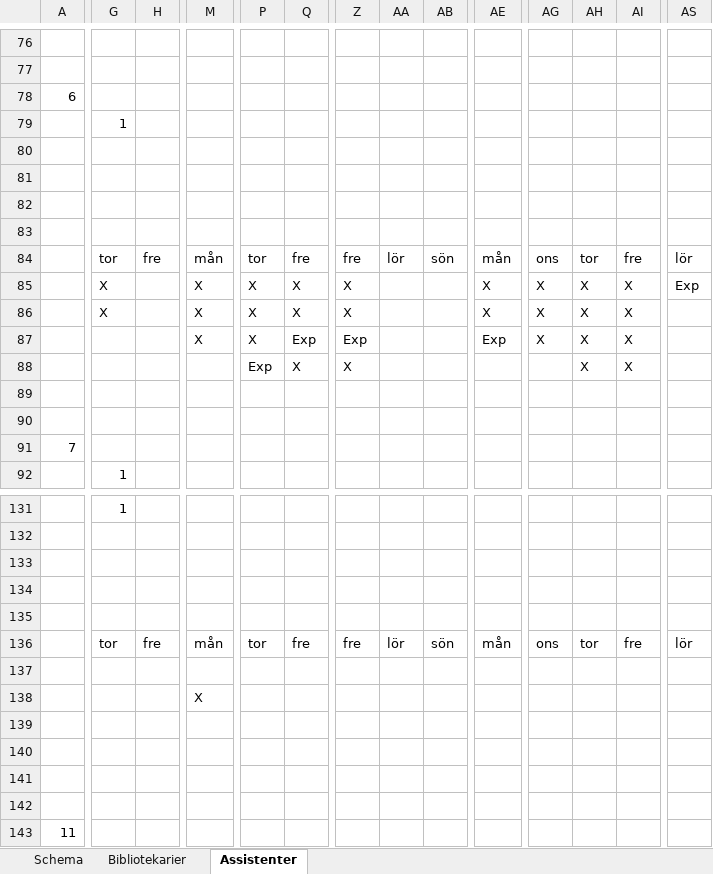
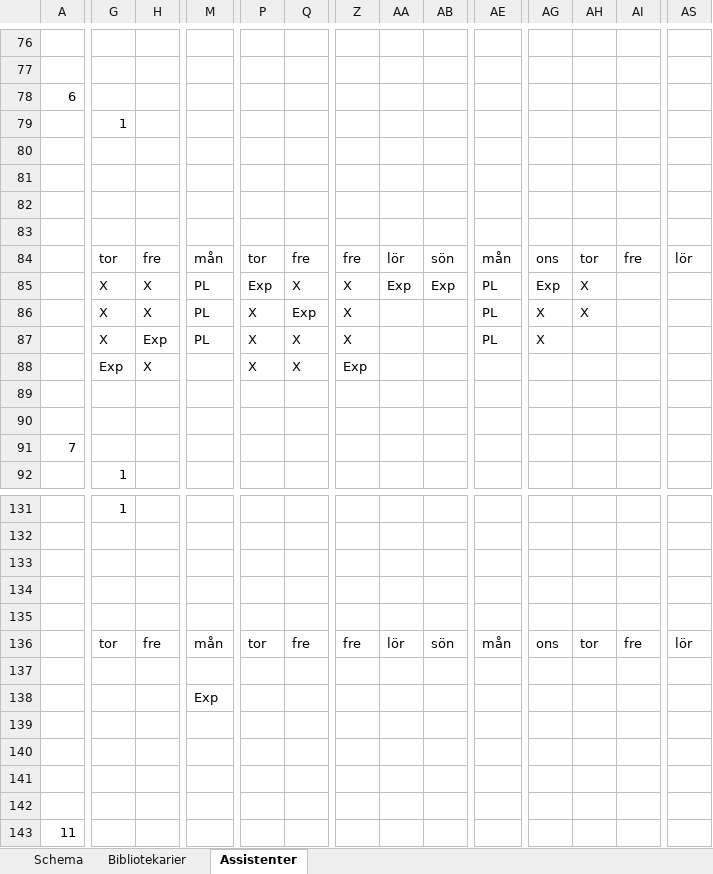
Before and after one commit to Optoteket/main, an Excel workbook: AMPLmodel/Visualisation/Arbetstider_visualize.xlsm, sheet Assistenter, drawn as a sheet; only a part is shown, gaps mark what is left out; values as stored, in another font and other column widths than the file's, no cell formats; conditional formats not drawn; removed rows and columns are numbered as before the commit, all else as after; rows hold the shown columns only; the diff covers the shown part only; the diff names each change by its address in the sheet, - before the commit and + after, or states it on an @@ line.

```diff
--- a/AMPLmodel/Visualisation/Arbetstider_visualize.xlsm (sheet Assistenter)
+++ b/AMPLmodel/Visualisation/Arbetstider_visualize.xlsm (sheet Assistenter)
@@ row 81 moved to row 68: Helg vecka: @@
@@ row 55 moved to row 81: Helg vecka: @@
-H85:H86: (empty)
+H85:H86: X
-M85:M87: X
+M85:M87: PL
-P85: X
+P85: Exp
-AA85: (empty)
+AA85: Exp
-AB85: (empty)
+AB85: Exp
-AE85:AE86: X
+AE85:AE86: PL
-AG85: X
+AG85: Exp
-AI85:AI87: X
+AI85:AI87: (empty)
-AS85: Exp
+AS85: (empty)
-Q86: X
+Q86: Exp
-G87: (empty)
+G87: X
-H87: (empty)
+H87: Exp
-Q87: Exp
+Q87: X
-Z87: Exp
+Z87: X
-AE87: Exp
+AE87: PL
-AH87: X
+AH87: (empty)
-row 88:  |  |  |  | Exp | X | X |  |  |  |  | X | X
+row 88:  | Exp | X |  | X | X | Exp
-M138: X
+M138: Exp
```
Also changed, not shown: 3 added rows, 3 removed rows, 12 moved rows and 238 edited cells elsewhere in this sheet, sheet Bibliotekarier, sheet Schema, cell formats, 4 other files.
